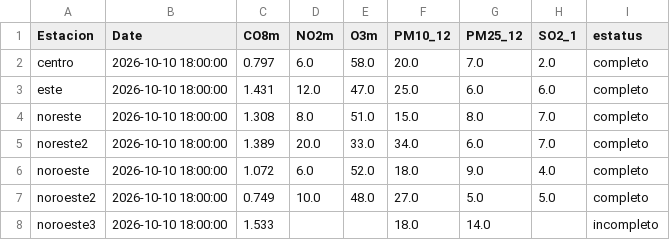
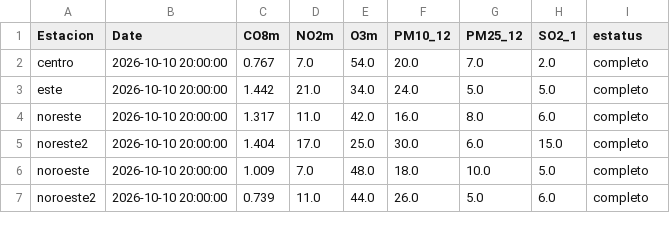
Before and after one commit to LuisRodarteC/AIRENL, a CSV file: aire_indice_api_ancho.csv, drawn as a sheet; only a part is shown; the diff covers the shown part only.

```diff
--- a/aire_indice_api_ancho.csv
+++ b/aire_indice_api_ancho.csv
@@ -1,8 +1,7 @@
 Estacion,Date,CO8m,NO2m,O3m,PM10_12,PM25_12,SO2_1,estatus
-centro,2026-10-10 18:00:00,0.797,6.0,58.0,20.0,7.0,2.0,completo
-este,2026-10-10 18:00:00,1.431,12.0,47.0,25.0,6.0,6.0,completo
-noreste,2026-10-10 18:00:00,1.308,8.0,51.0,15.0,8.0,7.0,completo
-noreste2,2026-10-10 18:00:00,1.389,20.0,33.0,34.0,6.0,7.0,completo
-noroeste,2026-10-10 18:00:00,1.072,6.0,52.0,18.0,9.0,4.0,completo
-noroeste2,2026-10-10 18:00:00,0.749,10.0,48.0,27.0,5.0,5.0,completo
-noroeste3,2026-10-10 18:00:00,1.533,,,18.0,14.0,,incompleto
+centro,2026-10-10 20:00:00,0.767,7.0,54.0,20.0,7.0,2.0,completo
+este,2026-10-10 20:00:00,1.442,21.0,34.0,24.0,5.0,5.0,completo
+noreste,2026-10-10 20:00:00,1.317,11.0,42.0,16.0,8.0,6.0,completo
+noreste2,2026-10-10 20:00:00,1.404,17.0,25.0,30.0,6.0,15.0,completo
+noroeste,2026-10-10 20:00:00,1.009,7.0,48.0,18.0,10.0,5.0,completo
+noroeste2,2026-10-10 20:00:00,0.739,11.0,44.0,26.0,5.0,6.0,completo
```
Also changed, not shown: 44 edited cells elsewhere in this file, aire_monterrey.csv, 1 other file.
